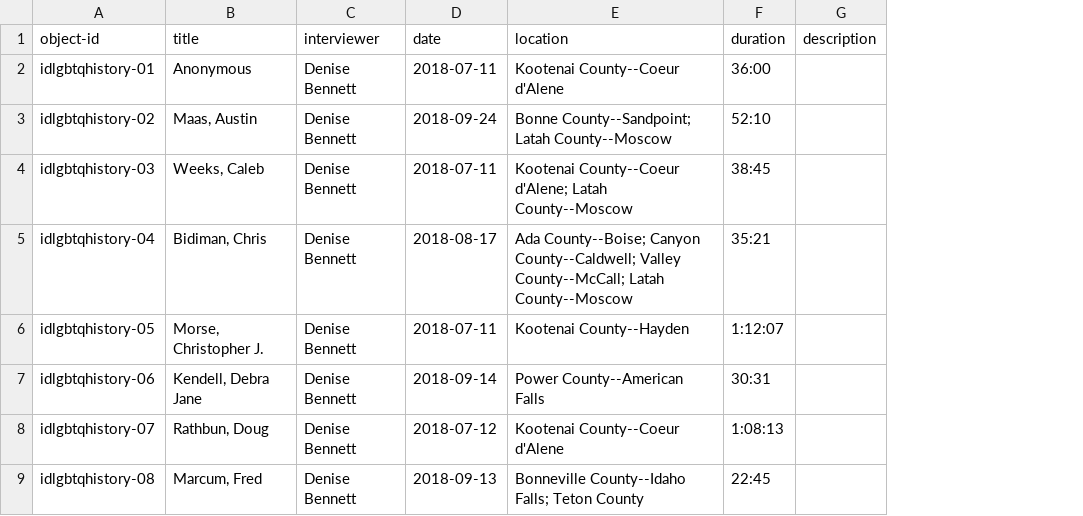
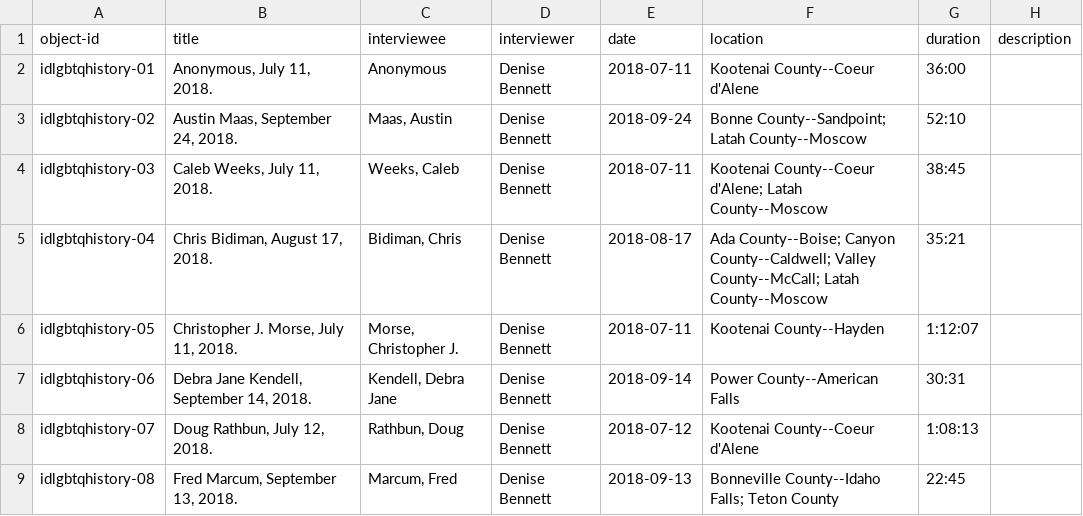
Before and after one commit to uidaholib/queered_source_original, a CSV file: _data/idlgbtq.csv, drawn as a sheet; only a part is shown; addresses are those after the commit; the diff names each change by its address in the sheet, - before the commit and + after, or states it on an @@ line.

Commit message:
add title field to metadata

```diff
--- a/_data/idlgbtq.csv
+++ b/_data/idlgbtq.csv
+column B (title), rows 2-9: Anonymous, July 11, 2018. | Austin Maas, September 24, 2018. | Caleb Weeks, July 11, 2018. | Chris Bidiman, August 17, 2018. | Christopher J. Morse, July 11, 2018. | Debra Jane Kendell, September 14, 2018. | Doug Rathbun, July 12, 2018. | Fred Marcum, September 13, 2018.
-C1: title
+C1: interviewee
```
